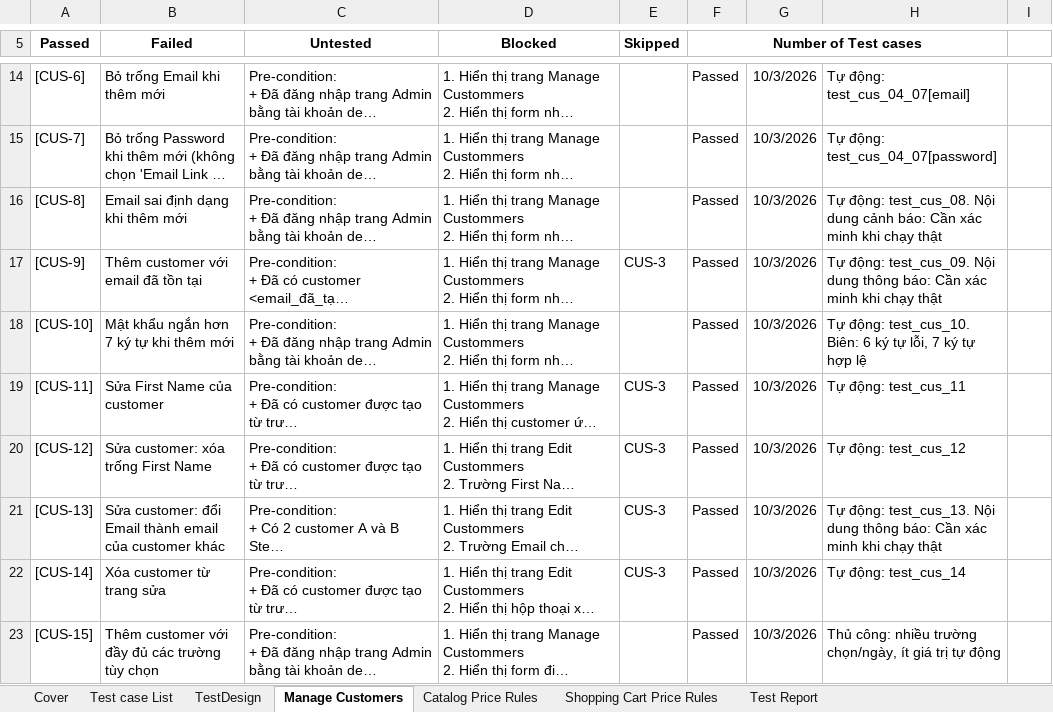
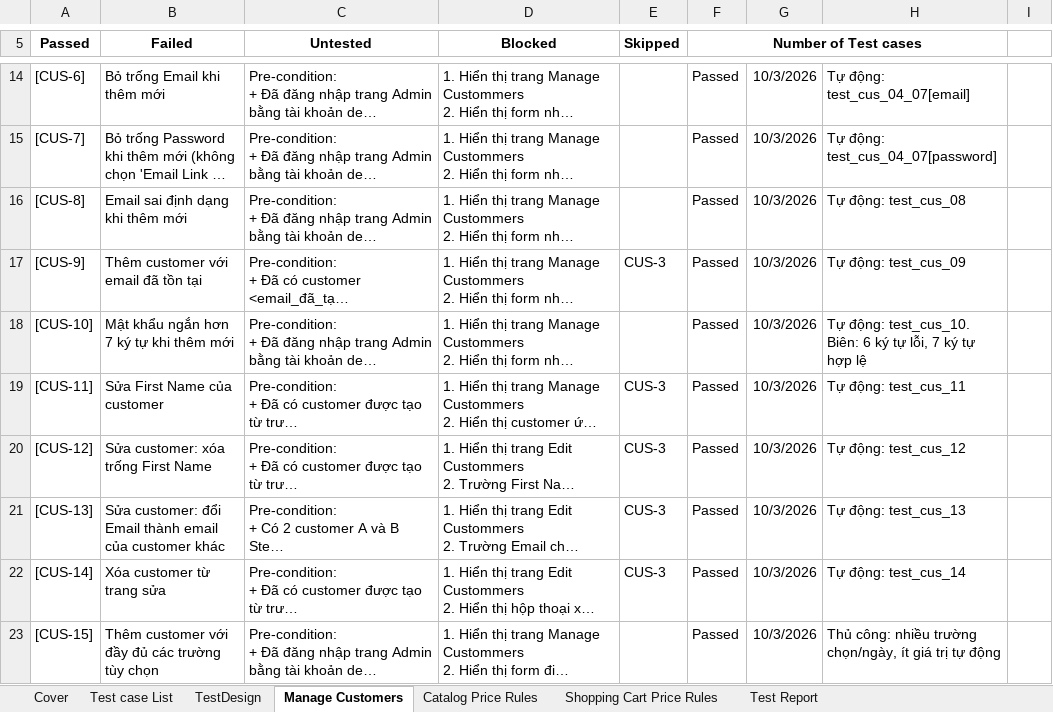
Before and after one commit to LastJuly05/Group05_SoftwareTesting_Maho, an Excel workbook: test-cases/Group05_23130141_NguyenTuanKha/Group05_23130141_NguyenTuanKha.xlsx, sheet Manage Customers, drawn as a sheet; only a part is shown, gaps mark what is left out; long unchanged cells end in …; values as stored, in another font and other column widths than the file's, no borders; charts and pictures and table styles not drawn; the diff names each change by its address in the sheet, - before the commit and + after, or states it on an @@ line.

```diff
--- a/test-cases/Group05_23130141_NguyenTuanKha/Group05_23130141_NguyenTuanKha.xlsx (sheet Manage Customers)
+++ b/test-cases/Group05_23130141_NguyenTuanKha/Group05_23130141_NguyenTuanKha.xlsx (sheet Manage Customers)
-H16: Tự động: test_cus_08. Nội dung cảnh báo: Cần xác minh khi chạy thật
+H16: Tự động: test_cus_08
-H17: Tự động: test_cus_09. Nội dung thông báo: Cần xác minh khi chạy thật
+H17: Tự động: test_cus_09
-H21: Tự động: test_cus_13. Nội dung thông báo: Cần xác minh khi chạy thật
+H21: Tự động: test_cus_13
```
Also changed, not shown: sheet Cover, sheet Test Report, sheet Catalog Price Rules, charts or pictures.
